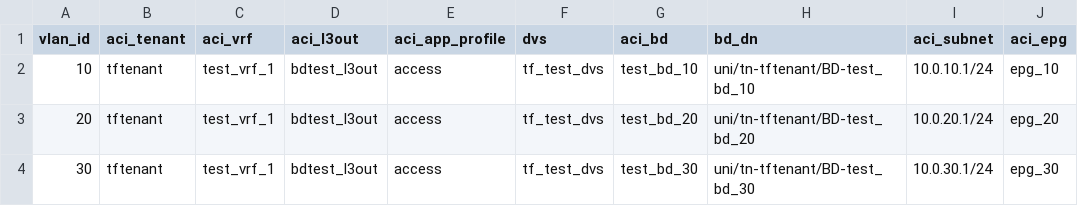
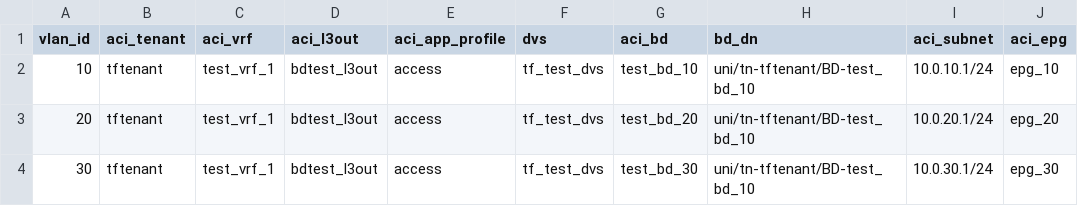
Before and after one commit to mikewiegering/wwtact_programabilitylab_terrafrom, a CSV file: network_csv.csv, drawn as a sheet.

Commit message:
trying to imbed variable in bd_dn

```diff
--- a/network_csv.csv
+++ b/network_csv.csv
@@ -2,3 +2,3 @@ vlan_id,aci_tenant,aci_vrf,aci_l3out,aci_app_profile,dvs,aci_bd,bd_dn,aci_subnet
 10,tftenant,test_vrf_1,bdtest_l3out,access,tf_test_dvs,test_bd_10,uni/tn-tftenant/BD-test_bd_10,10.0.10.1/24,epg_10
-20,tftenant,test_vrf_1,bdtest_l3out,access,tf_test_dvs,test_bd_20,uni/tn-tftenant/BD-test_bd_20,10.0.20.1/24,epg_20
-30,tftenant,test_vrf_1,bdtest_l3out,access,tf_test_dvs,test_bd_30,uni/tn-tftenant/BD-test_bd_30,10.0.30.1/24,epg_30
+20,tftenant,test_vrf_1,bdtest_l3out,access,tf_test_dvs,test_bd_20,uni/tn-tftenant/BD-test_bd_10,10.0.20.1/24,epg_20
+30,tftenant,test_vrf_1,bdtest_l3out,access,tf_test_dvs,test_bd_30,uni/tn-tftenant/BD-test_bd_10,10.0.30.1/24,epg_30
```
